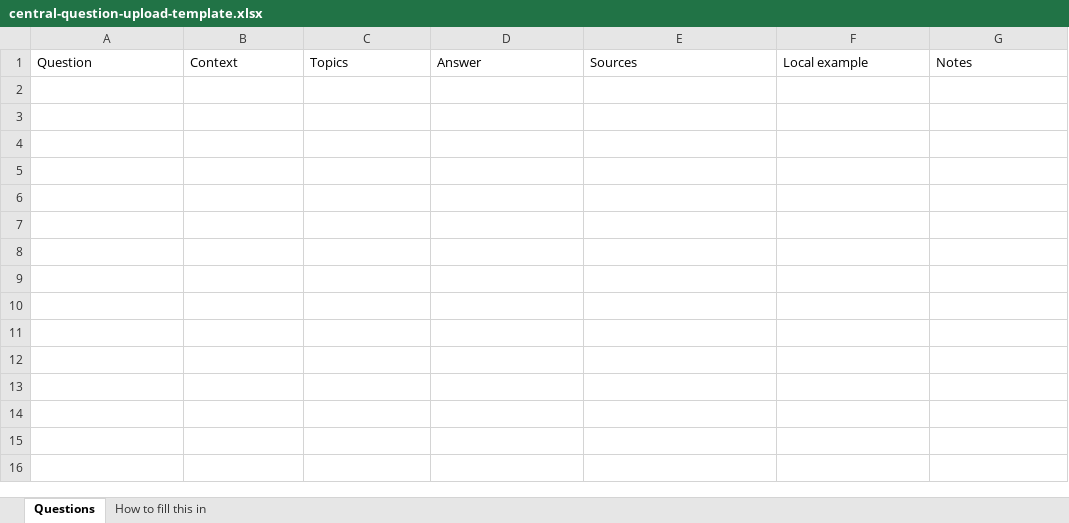
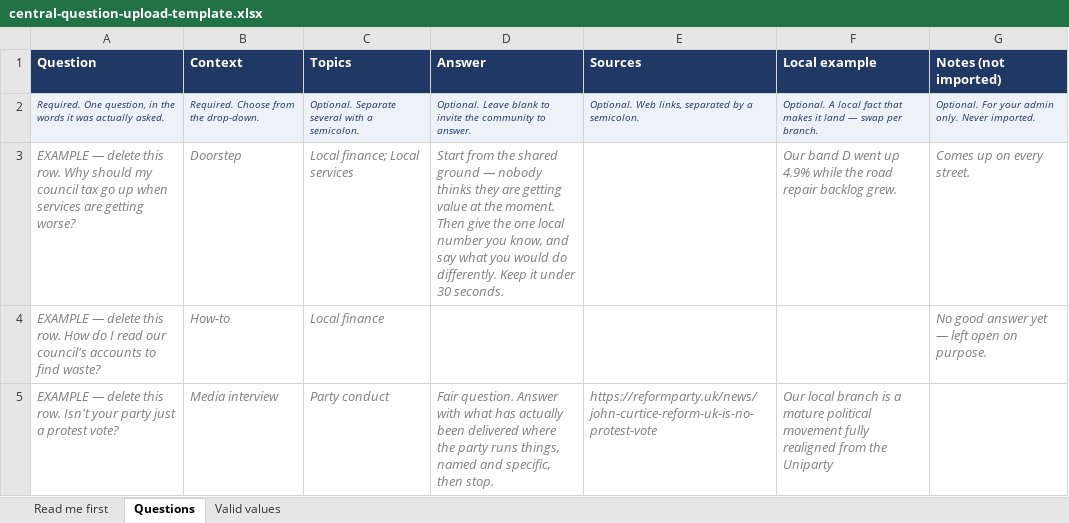
Before and after one commit to Scrutinise/scrutinise-prototype, an Excel workbook: scrutinise-web/public/central-question-upload-template.xlsx, sheet Questions, drawn as a sheet; values as stored, in another font and other column widths than the file's, no borders; the diff names each change by its address in the sheet, - before the commit and + after, or states it on an @@ line.

```diff
--- a/scrutinise-web/public/central-question-upload-template.xlsx (sheet Questions)
+++ b/scrutinise-web/public/central-question-upload-template.xlsx (sheet Questions)
-sheet tab: How to fill this in
+sheet tab: Read me first
+sheet tab: Valid values
@@ A1:G1 fill: none → #1F3864, bold: off → on, text colour: black → #FFFFFF @@
-G1: Notes
+G1: Notes (not imported)
+row 2: Required. One question, in the words it was actually asked. | Required. Choose from the drop-down. | Optional. Separate several with a semicolon. | Optional. Leave blank to invite the community to answer. | Optional. Web links, separated by a semicolon. | Optional. A local fact that makes it land — swap per branch. | Optional. For your admin only. Never imported.
+row 3: EXAMPLE — delete this row. Why should my council tax go up when services are getting worse? | Doorstep | Local finance; Local services | Start from the shared ground — nobody thinks they are getting value at the moment. Then give the one local number you know, and say what you would do differently. Keep it under 30 seconds. |  | Our band D went up 4.9% while the road repair backlog grew. | Comes up on every street.
+row 4: EXAMPLE — delete this row. How do I read our council's accounts to find waste? | How-to | Local finance |  |  |  | No good answer yet — left open on purpose.
+row 5: EXAMPLE — delete this row. Isn't your party just a protest vote? | Media interview | Party conduct | Fair question. Answer with what has actually been delivered where the party runs things, named and specific, then stop. | https://reformparty.uk/news/john-curtice-reform-uk-is-no-protest-vote | Our local branch is a mature political movement fully realigned from the Uniparty
```
Also changed, not shown: 5 other files.
